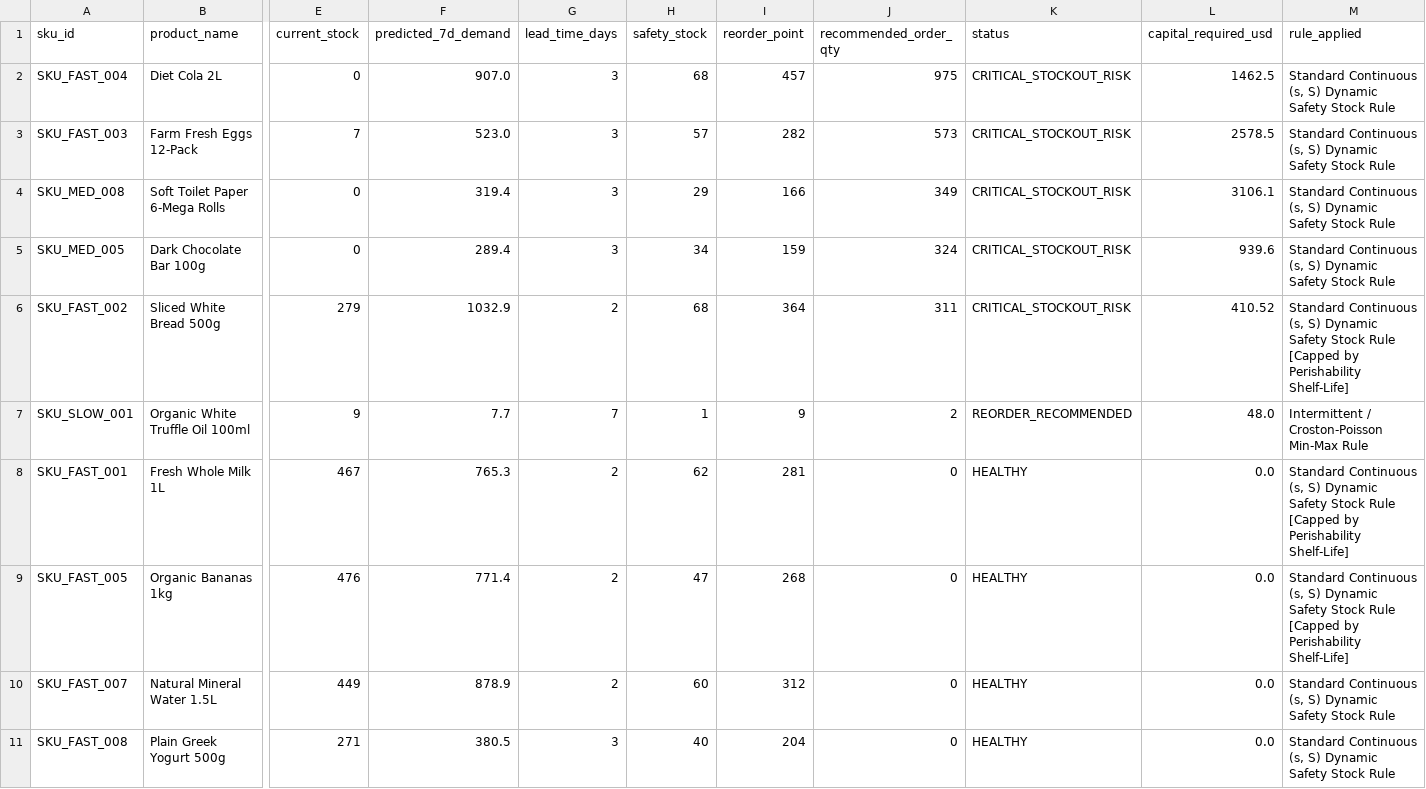
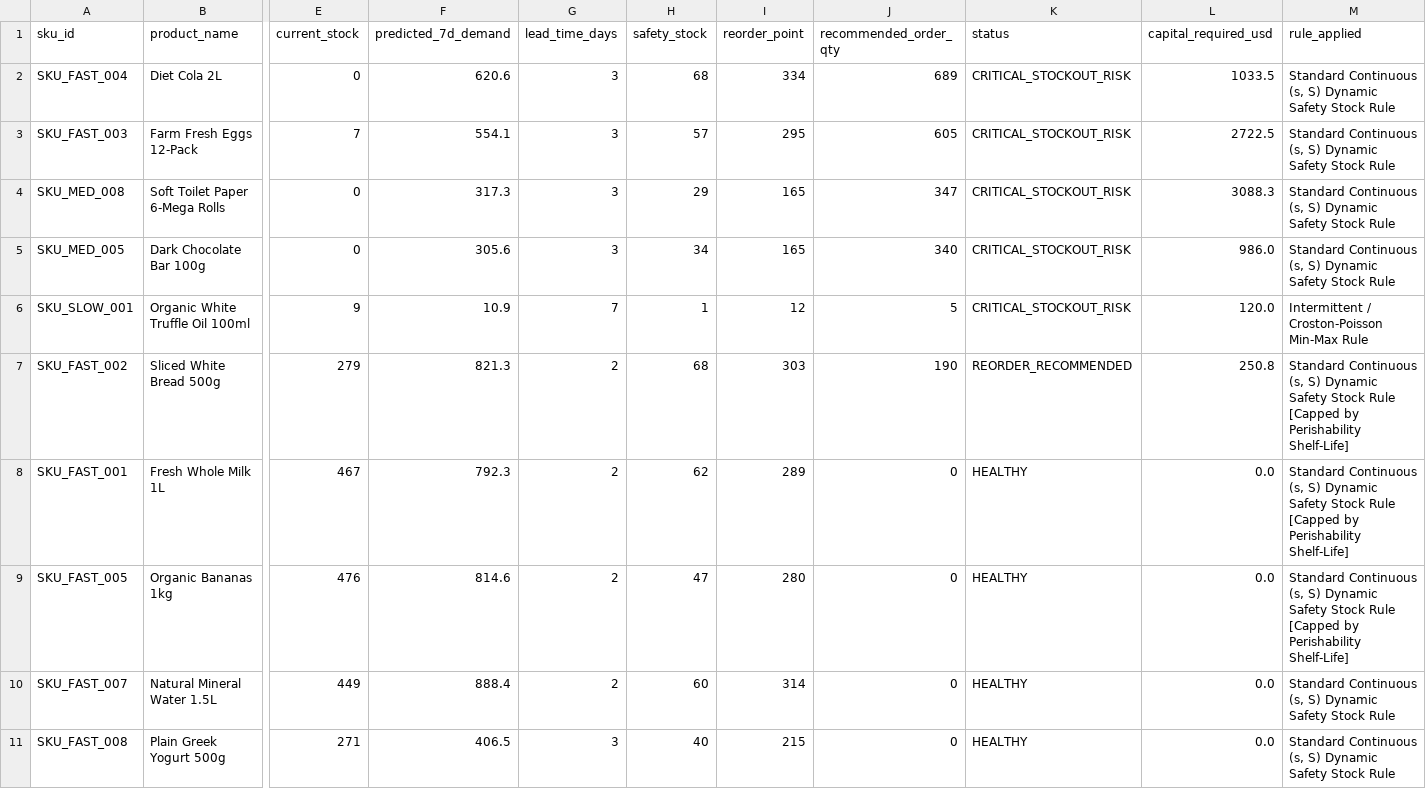
Before and after one commit to nandhagaddam9-cmd/JIGNASA26, a CSV file: data/latest_reorder_manifest.csv, drawn as a sheet; only a part is shown, gaps mark what is left out; removed rows and columns are numbered as before the commit, all else as after; rows hold the shown columns only; the diff covers the shown part only; the diff names each change by its address in the sheet, - before the commit and + after, or states it on an @@ line.

```diff
--- a/data/latest_reorder_manifest.csv
+++ b/data/latest_reorder_manifest.csv
-F2 (predicted_7d_demand): 907.0
+F2 (predicted_7d_demand): 620.6
-I2 (reorder_point): 457
+I2 (reorder_point): 334
-J2 (recommended_order_qty): 975
+J2 (recommended_order_qty): 689
-L2 (capital_required_usd): 1462.5
+L2 (capital_required_usd): 1033.5
-F3 (predicted_7d_demand): 523.0
+F3 (predicted_7d_demand): 554.1
-I3 (reorder_point): 282
+I3 (reorder_point): 295
-J3 (recommended_order_qty): 573
+J3 (recommended_order_qty): 605
-L3 (capital_required_usd): 2578.5
+L3 (capital_required_usd): 2722.5
-F4 (predicted_7d_demand): 319.4
+F4 (predicted_7d_demand): 317.3
-I4 (reorder_point): 166
+I4 (reorder_point): 165
-J4 (recommended_order_qty): 349
+J4 (recommended_order_qty): 347
-L4 (capital_required_usd): 3106.1
+L4 (capital_required_usd): 3088.3
-F5 (predicted_7d_demand): 289.4
+F5 (predicted_7d_demand): 305.6
-I5 (reorder_point): 159
+I5 (reorder_point): 165
-J5 (recommended_order_qty): 324
+J5 (recommended_order_qty): 340
-L5 (capital_required_usd): 939.6
+L5 (capital_required_usd): 986.0
-row 6: SKU_FAST_002 | Sliced White Bread 500g | 279 | 1032.9 | 2 | 68 | 364 | 311 | CRITICAL_STOCKOUT_RISK | 410.52 | Standard Continuous (s, S) Dynamic Safety Stock Rule [Capped by Perishability Shelf-Life]
-F6 (predicted_7d_demand): 7.7
+F6 (predicted_7d_demand): 10.9
-I6 (reorder_point): 9
+I6 (reorder_point): 12
-J6 (recommended_order_qty): 2
+J6 (recommended_order_qty): 5
-K6 (status): REORDER_RECOMMENDED
+K6 (status): CRITICAL_STOCKOUT_RISK
-L6 (capital_required_usd): 48.0
+L6 (capital_required_usd): 120.0
+row 7: SKU_FAST_002 | Sliced White Bread 500g | 279 | 821.3 | 2 | 68 | 303 | 190 | REORDER_RECOMMENDED | 250.8 | Standard Continuous (s, S) Dynamic Safety Stock Rule [Capped by Perishability Shelf-Life]
-F8 (predicted_7d_demand): 765.3
+F8 (predicted_7d_demand): 792.3
-I8 (reorder_point): 281
+I8 (reorder_point): 289
-F9 (predicted_7d_demand): 771.4
+F9 (predicted_7d_demand): 814.6
-I9 (reorder_point): 268
+I9 (reorder_point): 280
-F10 (predicted_7d_demand): 878.9
+F10 (predicted_7d_demand): 888.4
-I10 (reorder_point): 312
+I10 (reorder_point): 314
-F11 (predicted_7d_demand): 380.5
+F11 (predicted_7d_demand): 406.5
-I11 (reorder_point): 204
+I11 (reorder_point): 215
```
Also changed, not shown: 27 edited cells elsewhere in this file, data/feature_rankings.csv, data/model_scorecard.csv, 5 other files.
